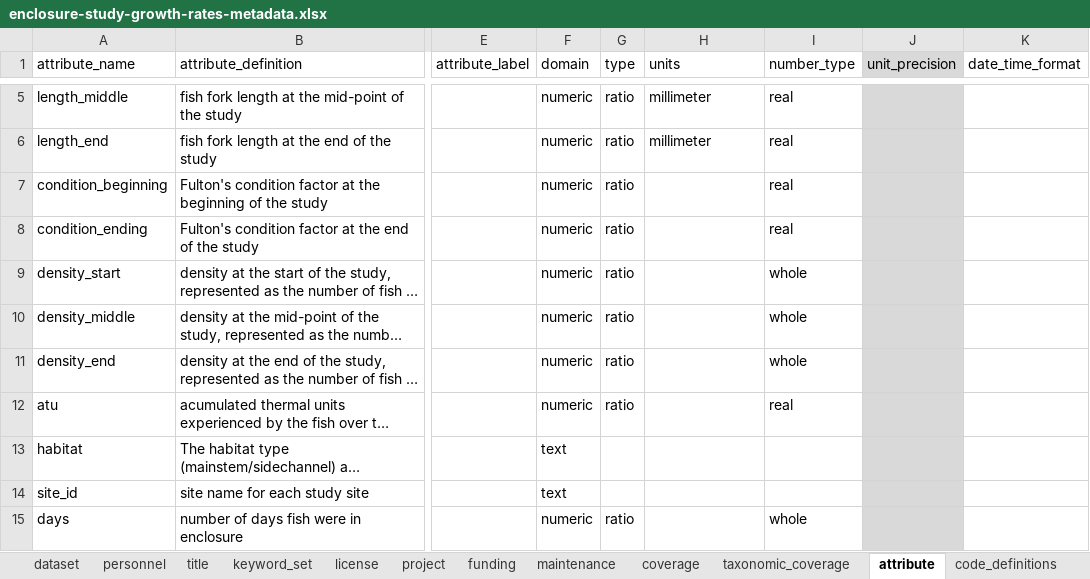
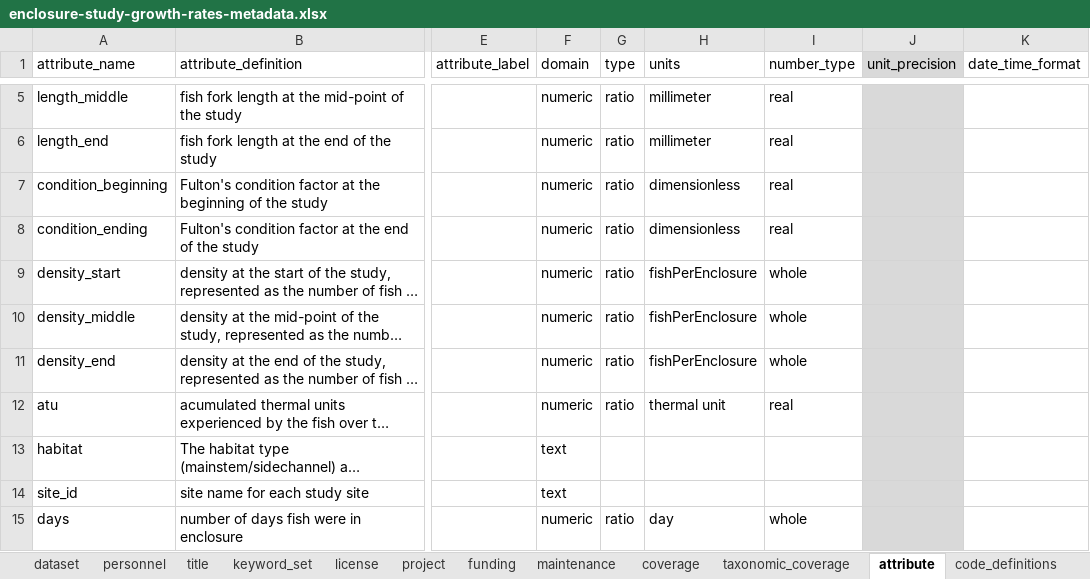
Before and after one commit to FlowWest/edi.749.1, an Excel workbook: data-raw/mandy-salmanid-habitat-monitoring/Enclosure Study - Growth Rates/enclosure-study-growth-rates-metadata.xlsx, sheet attribute, drawn as a sheet; only a part is shown, gaps mark what is left out; long unchanged cells end in …; values as stored, in another font and other column widths than the file's, no borders; the diff names each change by its address in the sheet, - before the commit and + after, or states it on an @@ line.

Commit message:
Makes valid EML for enclosure study growth rates. TODO figure out how to best combine them into one package? Or should they be seperate?

```diff
--- a/data-raw/mandy-salmanid-habitat-monitoring/Enclosure Study - Growth Rates/enclosure-study-growth-rates-metadata.xlsx (sheet attribute)
+++ b/data-raw/mandy-salmanid-habitat-monitoring/Enclosure Study - Growth Rates/enclosure-study-growth-rates-metadata.xlsx (sheet attribute)
-H7:H8 (units): (empty)
+H7:H8 (units): dimensionless
-H9:H11 (units): (empty)
+H9:H11 (units): fishPerEnclosure
-H12 (units): (empty)
+H12 (units): thermal unit
-H15 (units): (empty)
+H15 (units): day
```
Also changed, not shown: sheet title, sheet maintenance, sheet personnel, 4 other files.
